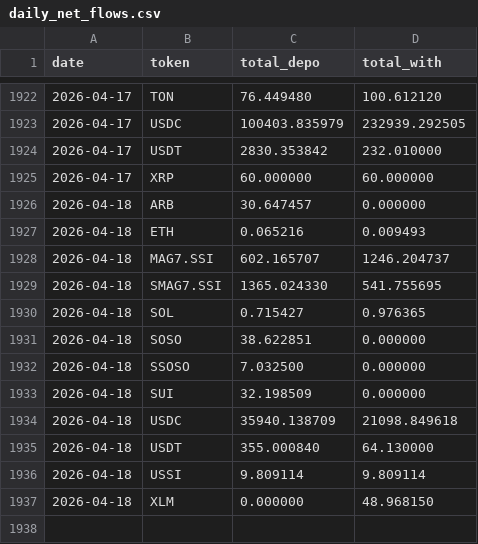
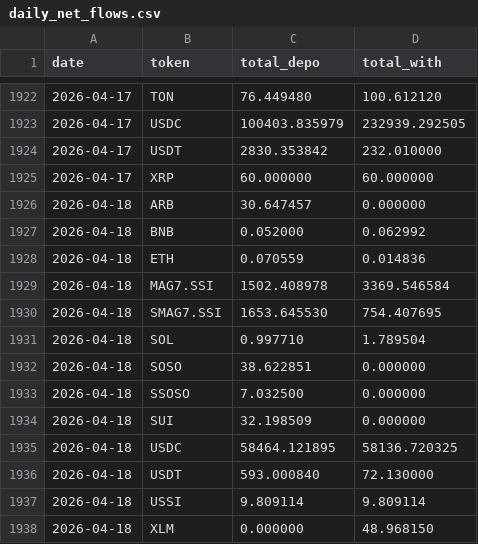
Before and after one commit to Eliasdegemu61/Fund-flow-sodex, a CSV file: daily_net_flows.csv, drawn as a sheet; only a part is shown, gaps mark what is left out.

Commit message:
Update Sodex data: Sat Apr 18 10:45:55 UTC 2026

```diff
--- a/daily_net_flows.csv
+++ b/daily_net_flows.csv
@@ -1926,6 +1926,7 @@ date,token,total_depo,total_with
 2026-04-18,ARB,30.647457,0.000000
-2026-04-18,ETH,0.065216,0.009493
-2026-04-18,MAG7.SSI,602.165707,1246.204737
-2026-04-18,SMAG7.SSI,1365.024330,541.755695
-2026-04-18,SOL,0.715427,0.976365
+2026-04-18,BNB,0.052000,0.062992
+2026-04-18,ETH,0.070559,0.014836
+2026-04-18,MAG7.SSI,1502.408978,3369.546584
+2026-04-18,SMAG7.SSI,1653.645530,754.407695
+2026-04-18,SOL,0.997710,1.789504
 2026-04-18,SOSO,38.622851,0.000000
@@ -1933,4 +1934,4 @@ date,token,total_depo,total_with
 2026-04-18,SUI,32.198509,0.000000
-2026-04-18,USDC,35940.138709,21098.849618
-2026-04-18,USDT,355.000840,64.130000
+2026-04-18,USDC,58464.121895,58136.720325
+2026-04-18,USDT,593.000840,72.130000
 2026-04-18,USSI,9.809114,9.809114
```
Also changed, not shown: overall_sodex_totals.csv.
